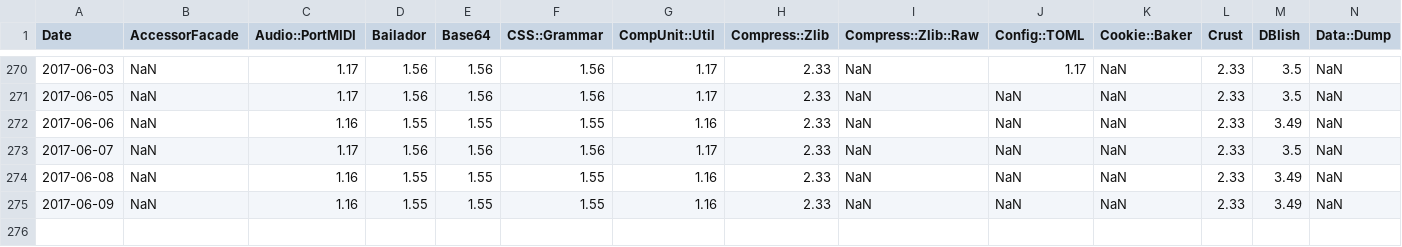
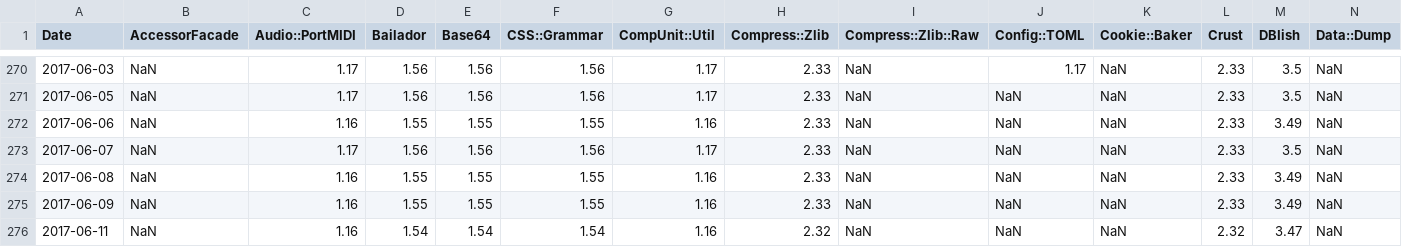
Before and after one commit to finanalyst/ModuleCitation, a CSV file: GraphFile_simple.csv, drawn as a sheet; only a part is shown, gaps mark what is left out; rows hold the shown columns only; the diff names each change by its address in the sheet, - before the commit and + after, or states it on an @@ line.

```diff
--- a/GraphFile_simple.csv
+++ b/GraphFile_simple.csv
+row 276: 2017-06-11 | NaN | 1.16 | 1.54 | 1.54 | 1.54 | 1.16 | 2.32 | NaN | NaN | NaN | 2.32 | 3.47 | NaN
```
Also changed, not shown: GraphFile_AllModules.csv, GraphFile_recursive.csv, 1 other file.
